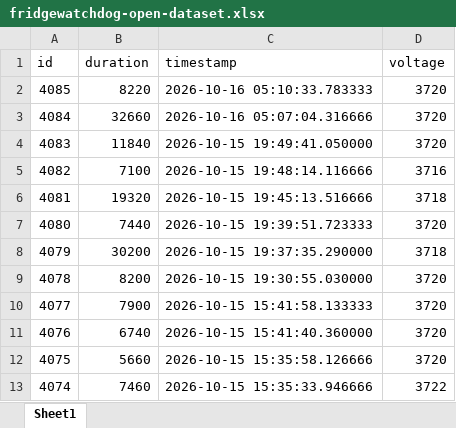
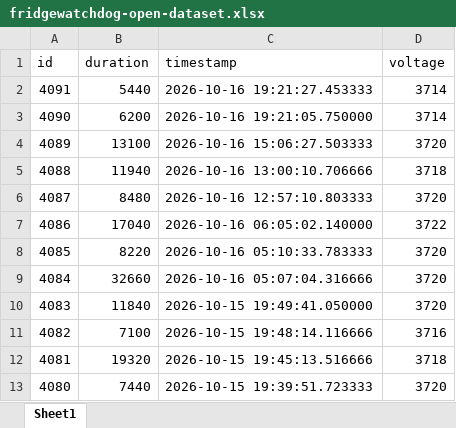
Before and after one commit to KamilKozera/fridgewatchdog-open-dataset, an Excel workbook: data/fridgewatchdog-open-dataset.xlsx, sheet Sheet1, drawn as a sheet; only a part is shown; the shorter side is filled out with more unchanged rows; values as stored, in another font and other column widths than the file's, no borders; the diff names each change by its address in the sheet, - before the commit and + after, or states it on an @@ line.

```diff
--- a/data/fridgewatchdog-open-dataset.xlsx (sheet Sheet1)
+++ b/data/fridgewatchdog-open-dataset.xlsx (sheet Sheet1)
+row 2: 4091 | 5440 | 2026-10-16 19:21:27.453333 | 3714
+row 3: 4090 | 6200 | 2026-10-16 19:21:05.750000 | 3714
+row 4: 4089 | 13100 | 2026-10-16 15:06:27.503333 | 3720
+row 5: 4088 | 11940 | 2026-10-16 13:00:10.706666 | 3718
+row 6: 4087 | 8480 | 2026-10-16 12:57:10.803333 | 3720
+row 7: 4086 | 17040 | 2026-10-16 06:05:02.140000 | 3722
```
Also changed, not shown: 2 other files.
